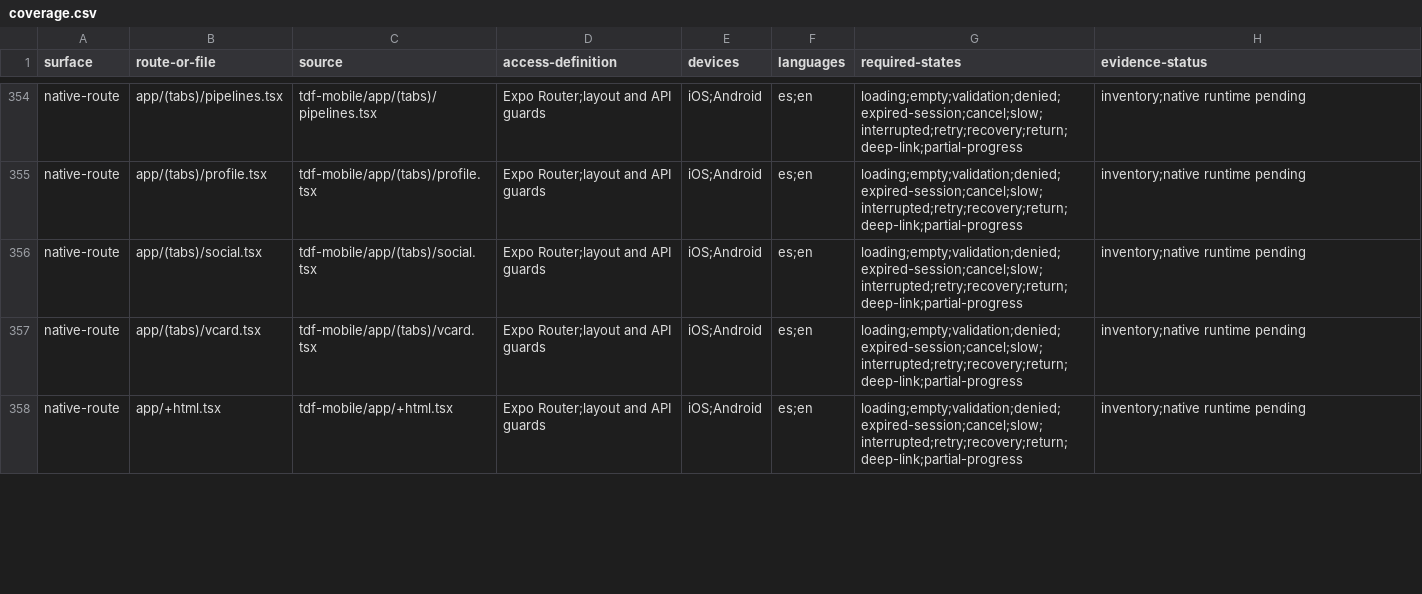
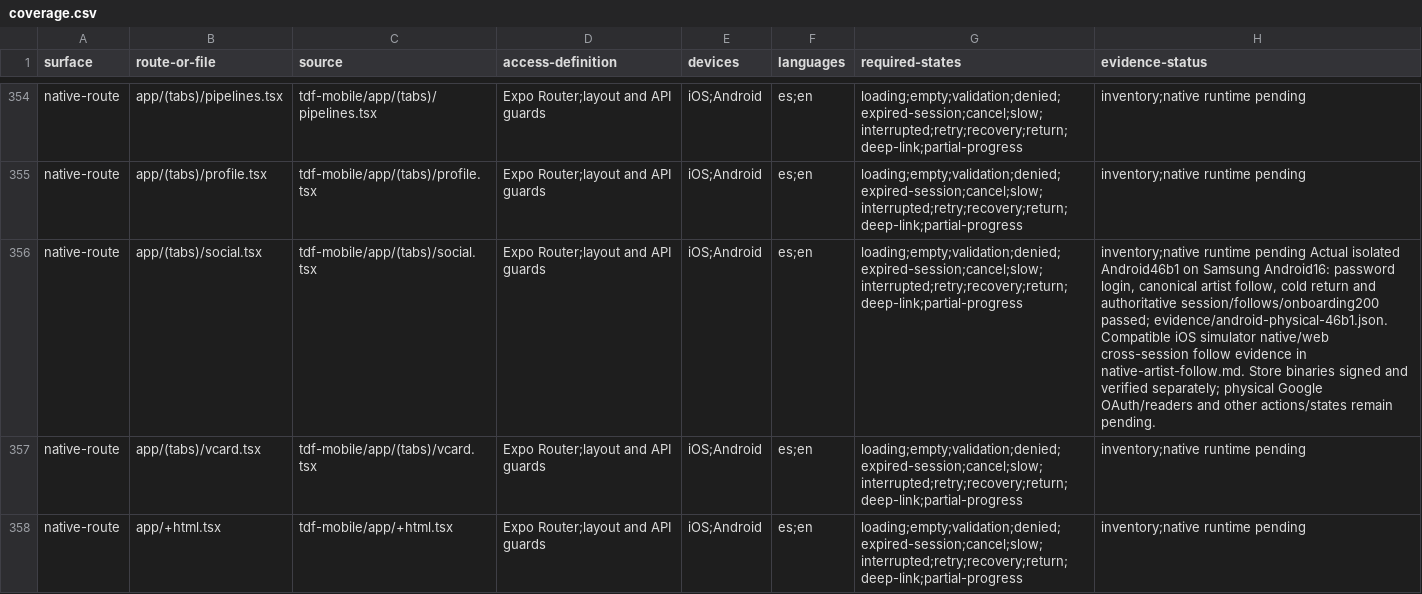
Before and after one commit to diegueins680/tdf-app, a CSV file: docs/ux-ui-audit/2026-09-17/coverage.csv, drawn as a sheet; only a part is shown, gaps mark what is left out; the diff covers the shown part only; the diff names each change by its address in the sheet, - before the commit and + after, or states it on an @@ line.

```diff
--- a/docs/ux-ui-audit/2026-09-17/coverage.csv
+++ b/docs/ux-ui-audit/2026-09-17/coverage.csv
-H356 (evidence-status): …runtime pending
+H356 (evidence-status): …runtime pending Actual isolated Android46b1 on Samsung Android16: password login, canonical artist follow, cold return and authoritative session/follows/onboarding200 passed; evidence/android-physical-46b1.json. Compatible iOS simulator native/web cross-session follow evidence in native-artist-follow.md. Store binaries signed and verified separately; physical Google OAuth/readers and other actions/states remain pending.
```
Also changed, not shown: 4 edited cells elsewhere in this file, 17 other files.
